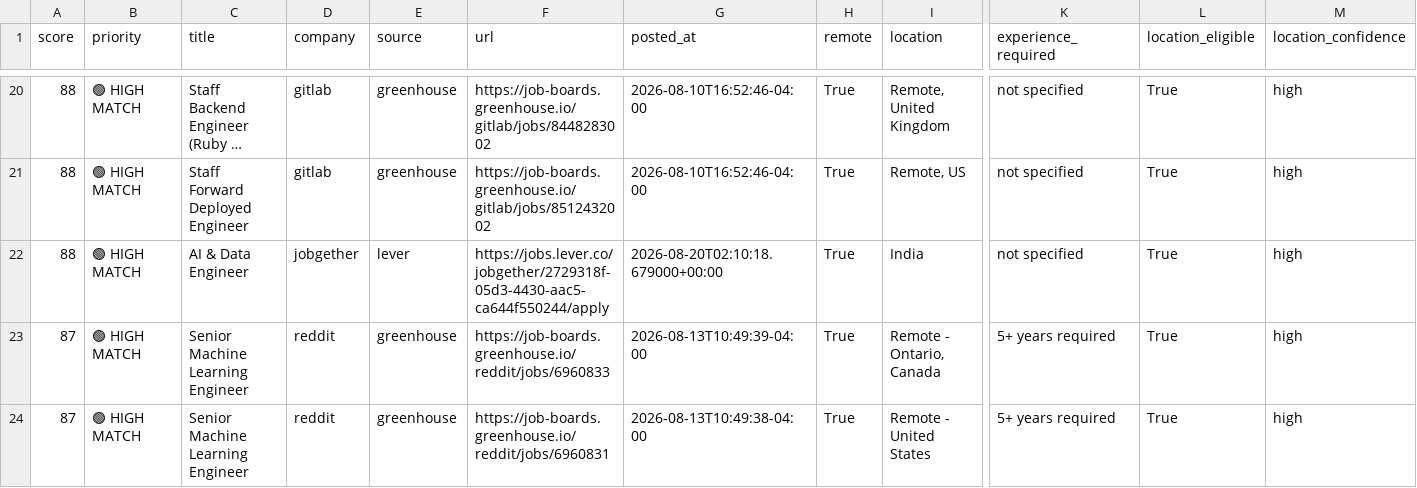
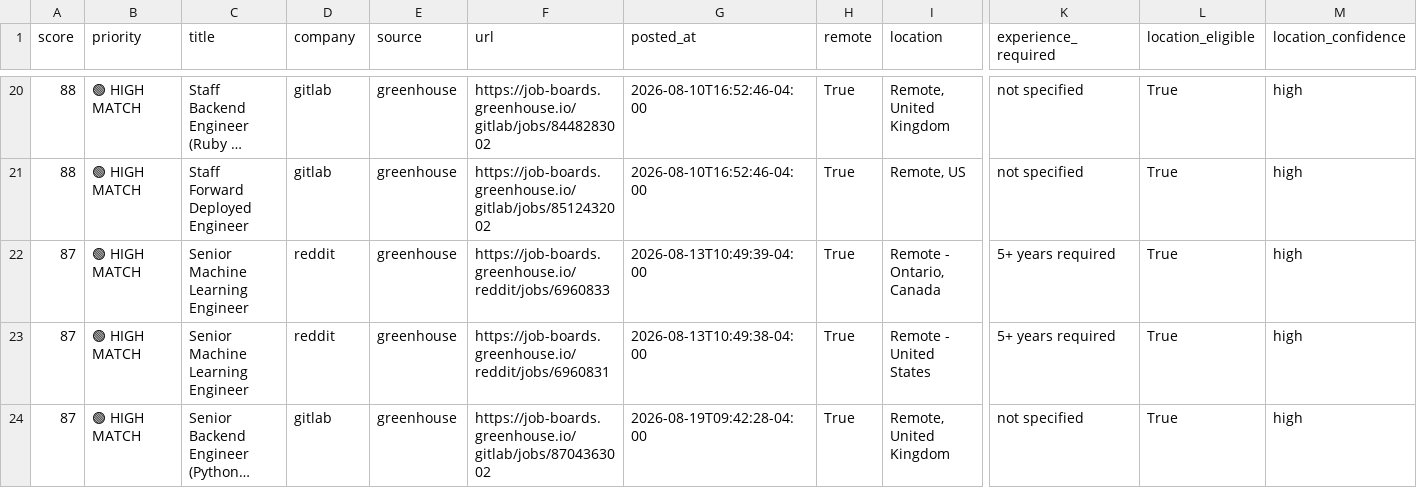
Before and after one commit to QDung210/job-hunter, a CSV file: data/latest_jobs.csv, drawn as a sheet; only a part is shown, gaps mark what is left out; the shorter side is filled out with more unchanged rows; long unchanged cells end in …; removed rows and columns are numbered as before the commit, all else as after; rows hold the shown columns only; the diff covers the shown part only; the diff names each change by its address in the sheet, - before the commit and + after, or states it on an @@ line.

```diff
--- a/data/latest_jobs.csv
+++ b/data/latest_jobs.csv
-row 22: 88 | 🟢 HIGH MATCH | AI & Data Engineer | jobgether | lever | https://jobs.lever.co/jobgether/2729318f-05d3-4430-aac5-ca644f550244/apply | 2026-08-20T02:10:18.679000+00:00 | True | India | not specified | True | high
```
Also changed, not shown: 4 added rows, 5 removed rows and 7 edited cells elsewhere in this file, 2 other files.
